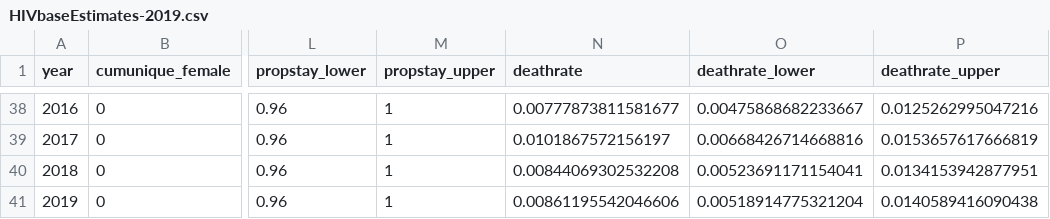
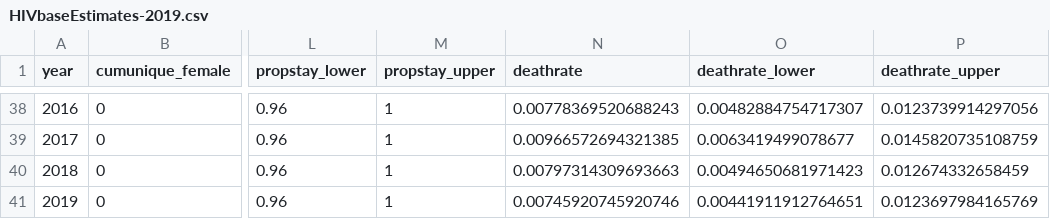
Before and after one commit to The-Kirby-Institute/Cascade_calculations, a CSV file: HIV/data/HIVbaseEstimates-2019.csv, drawn as a sheet; only a part is shown, gaps mark what is left out; the diff covers the shown part only; the diff names each change by its address in the sheet, - before the commit and + after, or states it on an @@ line.

```diff
--- a/HIV/data/HIVbaseEstimates-2019.csv
+++ b/HIV/data/HIVbaseEstimates-2019.csv
-N38 (deathrate): 0.00777873811581677
+N38 (deathrate): 0.00778369520688243
-O38 (deathrate_lower): 0.00475868682233667
+O38 (deathrate_lower): 0.00482884754717307
-P38 (deathrate_upper): 0.0125262995047216
+P38 (deathrate_upper): 0.0123739914297056
-N39 (deathrate): 0.0101867572156197
+N39 (deathrate): 0.00966572694321385
-O39 (deathrate_lower): 0.00668426714668816
+O39 (deathrate_lower): 0.0063419499078677
-P39 (deathrate_upper): 0.0153657617666819
+P39 (deathrate_upper): 0.0145820735108759
-N40 (deathrate): 0.00844069302532208
+N40 (deathrate): 0.00797314309693663
-O40 (deathrate_lower): 0.00523691171154041
+O40 (deathrate_lower): 0.00494650681971423
-P40 (deathrate_upper): 0.0134153942877951
+P40 (deathrate_upper): 0.012674332658459
-N41 (deathrate): 0.00861195542046606
+N41 (deathrate): 0.00745920745920746
-O41 (deathrate_lower): 0.00518914775321204
+O41 (deathrate_lower): 0.00441911912764651
-P41 (deathrate_upper): 0.0140589416090438
+P41 (deathrate_upper): 0.0123697984165769
```
Also changed, not shown: 30 edited cells elsewhere in this file, HIV/data/HIVadjustments-2019.csv, 1 other file.
